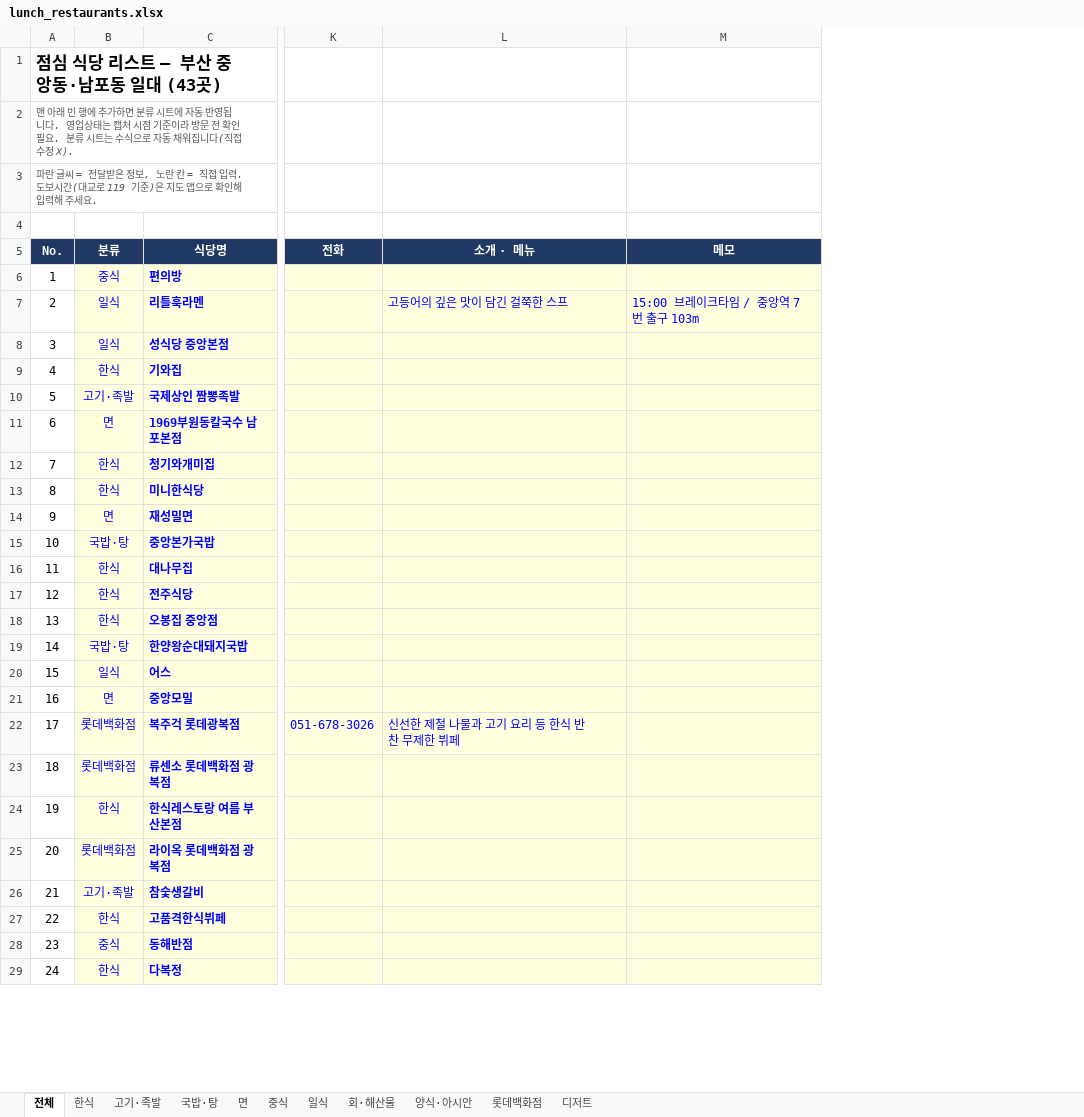
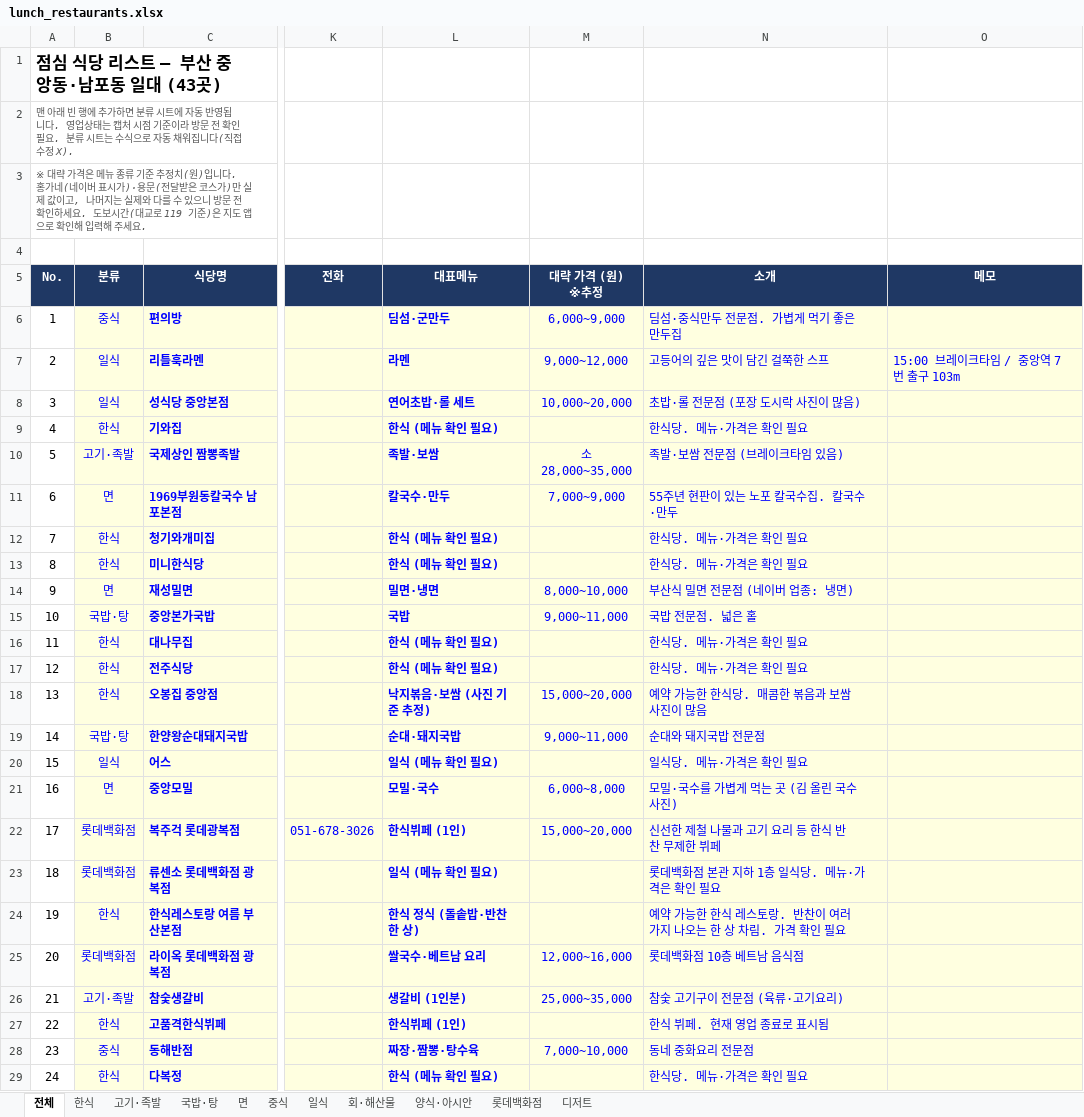
Before and after one commit to dotjdsla-byte/github-test, an Excel workbook: out/lunch_restaurants.xlsx, sheet 전체, drawn as a sheet; only a part is shown, gaps mark what is left out; values as stored, in another font and other column widths than the file's, no borders; charts and pictures and conditional formats not drawn; addresses are those after the commit; the diff covers the shown part only; the diff names each change by its address in the sheet, - before the commit and + after, or states it on an @@ line.

```diff
--- a/out/lunch_restaurants.xlsx (sheet 전체)
+++ b/out/lunch_restaurants.xlsx (sheet 전체)
+column L (대표메뉴), rows 6-29: 딤섬·군만두 | 라멘 | 연어초밥·롤 세트 | 한식 (메뉴 확인 필요) | 족발·보쌈 | 칼국수·만두 | 한식 (메뉴 확인 필요) | 한식 (메뉴 확인 필요) | 밀면·냉면 | 국밥 | 한식 (메뉴 확인 필요) | 한식 (메뉴 확인 필요) | 낙지볶음·보쌈 (사진 기준 추정) | 순대·돼지국밥 | 일식 (메뉴 확인 필요) | 모밀·국수 | 한식뷔페 (1인) | 일식 (메뉴 확인 필요) | 한식 정식 (돌솥밥·반찬 한 상) | 쌀국수·베트남 요리 | 생갈비 (1인분) | 한식뷔페 (1인) | 짜장·짬뽕·탕수육 | 한식 (메뉴 확인 필요)
+column M (대략 가격 (원) ※추정), rows 6-28: 6,000~9,000 | 9,000~12,000 | 10,000~20,000 |  | 소 28,000~35,000 | 7,000~9,000 |  |  | 8,000~10,000 | 9,000~11,000 |  |  | 15,000~20,000 | 9,000~11,000 |  | 6,000~8,000 | 15,000~20,000 |  |  | 12,000~16,000 | 25,000~35,000 |  | 7,000~10,000
-A3 (No.): 파란 글씨 = 전달받은 정보, 노란 칸 = 직접 입력. 도보시…
+A3 (No.): ※ 대략 가격은 메뉴 종류 기준 추정치(원)입니다. 홍가네(네이버 표시가)·용문(전달받은 코스가)만 실제 값이고, 나머지는 실제와 다를 수 있으니 방문 전 확인하세요. 도보시…
-N5: 소개 · 메뉴
+N5: 소개
-N6 (소개): (empty)
+N6 (소개): 딤섬·중식만두 전문점. 가볍게 먹기 좋은 만두집
-N8 (소개): (empty)
+N8 (소개): 초밥·롤 전문점 (포장 도시락 사진이 많음)
-N9 (소개): (empty)
+N9 (소개): 한식당. 메뉴·가격은 확인 필요
-N10 (소개): (empty)
+N10 (소개): 족발·보쌈 전문점 (브레이크타임 있음)
-N11 (소개): (empty)
+N11 (소개): 55주년 현판이 있는 노포 칼국수집. 칼국수·만두
-N12:N13 (소개): (empty)
+N12:N13 (소개): 한식당. 메뉴·가격은 확인 필요
-N14 (소개): (empty)
+N14 (소개): 부산식 밀면 전문점 (네이버 업종: 냉면)
-N15 (소개): (empty)
+N15 (소개): 국밥 전문점. 넓은 홀
-N16:N17 (소개): (empty)
+N16:N17 (소개): 한식당. 메뉴·가격은 확인 필요
-N18 (소개): (empty)
+N18 (소개): 예약 가능한 한식당. 매콤한 볶음과 보쌈 사진이 많음
-N19 (소개): (empty)
+N19 (소개): 순대와 돼지국밥 전문점
-N20 (소개): (empty)
+N20 (소개): 일식당. 메뉴·가격은 확인 필요
-N21 (소개): (empty)
+N21 (소개): 모밀·국수를 가볍게 먹는 곳 (김 올린 국수 사진)
-N23 (소개): (empty)
+N23 (소개): 롯데백화점 본관 지하 1층 일식당. 메뉴·가격은 확인 필요
-N24 (소개): (empty)
+N24 (소개): 예약 가능한 한식 레스토랑. 반찬이 여러 가지 나오는 한 상 차림. 가격 확인 필요
-N25 (소개): (empty)
+N25 (소개): 롯데백화점 10층 베트남 음식점
-N26 (소개): (empty)
+N26 (소개): 참숯 고기구이 전문점 (육류·고기요리)
-N27 (소개): (empty)
+N27 (소개): 한식 뷔페. 현재 영업 종료로 표시됨
-N28 (소개): (empty)
+N28 (소개): 동네 중화요리 전문점
-N29 (소개): (empty)
+N29 (소개): 한식당. 메뉴·가격은 확인 필요
```
Also changed, not shown: 13 edited cells elsewhere in this sheet, sheet 회·해산물, sheet 중식, sheet 양식·아시안, sheet 디저트, sheet 한식, sheet 국밥·탕, 4 more sheets, formulas that keep their value.
